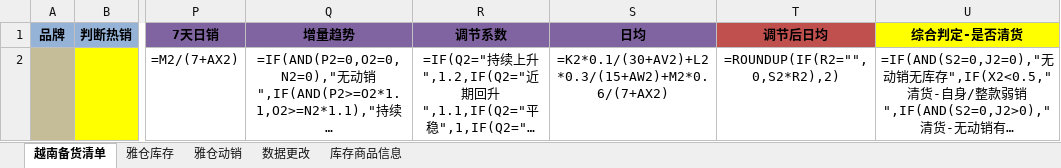
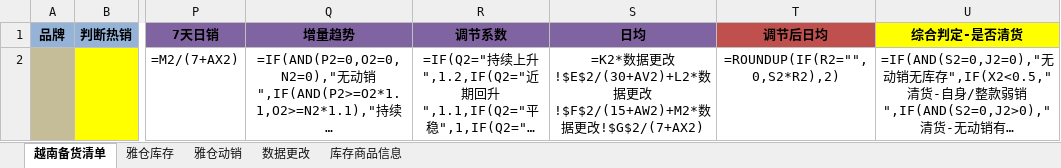
Before and after one commit to Arsenal20262/LXE_AGENT, an Excel workbook: python/lxeskill_cli/services/vietnam_replenishment/resources/skeleton.xlsx, sheet 越南备货清单, drawn as a sheet; only a part is shown, gaps mark what is left out; long unchanged cells end in …; values as stored, in another font and other column widths than the file's, no borders; formulas without a stored value are shown as written; the diff names each change by its address in the sheet, - before the commit and + after, or states it on an @@ line.

```diff
--- a/python/lxeskill_cli/services/vietnam_replenishment/resources/skeleton.xlsx (sheet 越南备货清单)
+++ b/python/lxeskill_cli/services/vietnam_replenishment/resources/skeleton.xlsx (sheet 越南备货清单)
-S2 (日均): =K2*0.1/(30+AV2)+L2*0.3/(15+AW2)+M2*0.6/(7+AX2)
+S2 (日均): =K2*数据更改!$E$2/(30+AV2)+L2*数据更改!$F$2/(15+AW2)+M2*数据更改!$G$2/(7+AX2)
```
Also changed, not shown: sheet 数据更改, 7 other files.
